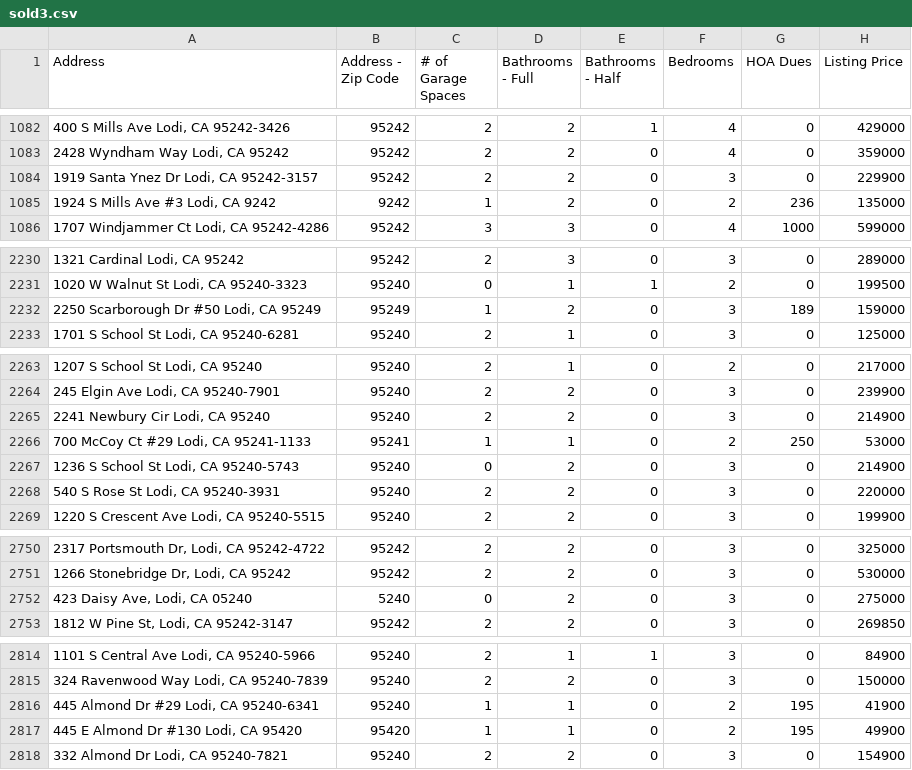
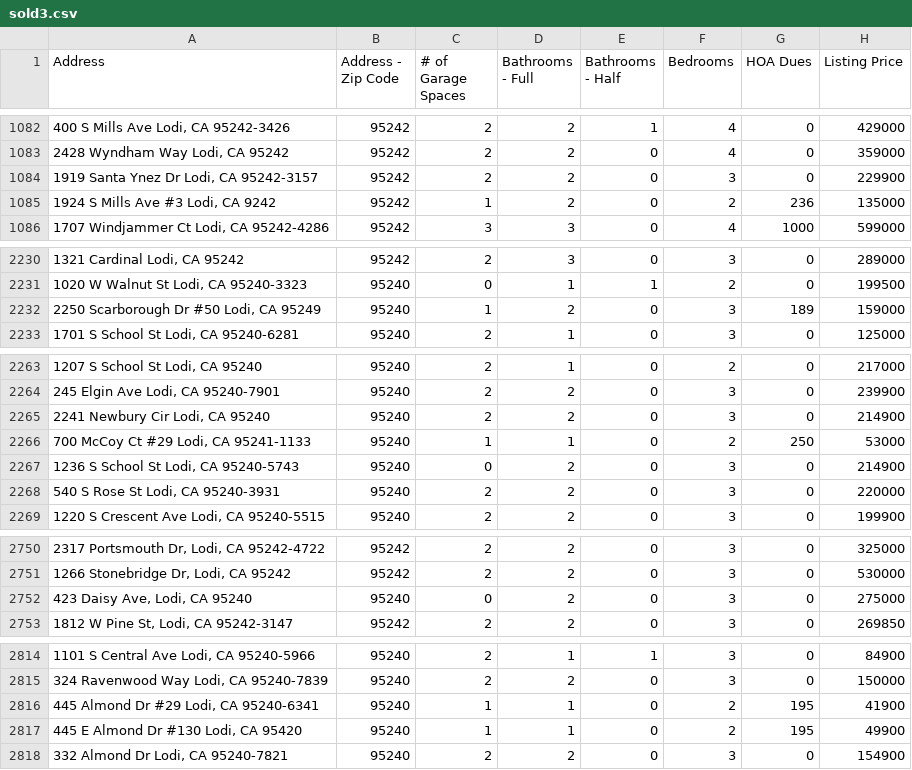
Before and after one commit to dshundal94/housingprediction, a CSV file: sold3.csv, drawn as a sheet; only a part is shown, gaps mark what is left out; the diff covers the shown part only; the diff names each change by its address in the sheet, - before the commit and + after, or states it on an @@ line.

```diff
--- a/sold3.csv
+++ b/sold3.csv
-B1085 (Address - Zip Code): 9242
+B1085 (Address - Zip Code): 95242
-B2232 (Address - Zip Code): 95249
+B2232 (Address - Zip Code): 95240
-B2266 (Address - Zip Code): 95241
+B2266 (Address - Zip Code): 95240
-A2752 (Address): 423 Daisy Ave, Lodi, CA 05240
+A2752 (Address): 423 Daisy Ave, Lodi, CA 95240
-B2752 (Address - Zip Code): 5240
+B2752 (Address - Zip Code): 95240
-B2817 (Address - Zip Code): 95420
+B2817 (Address - Zip Code): 95240
```
Also changed, not shown: 1 edited cell elsewhere in this file, testing3.csv, 1 other file.
